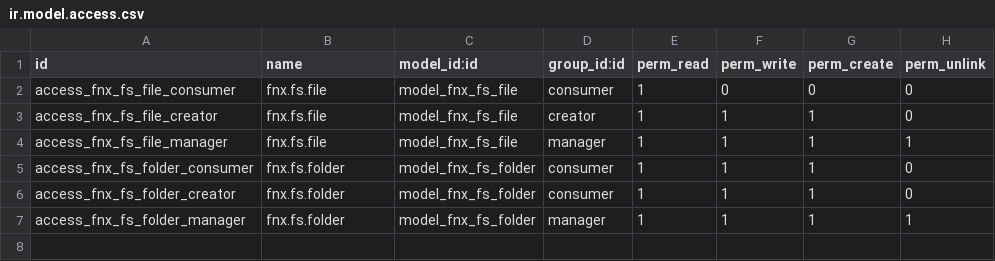
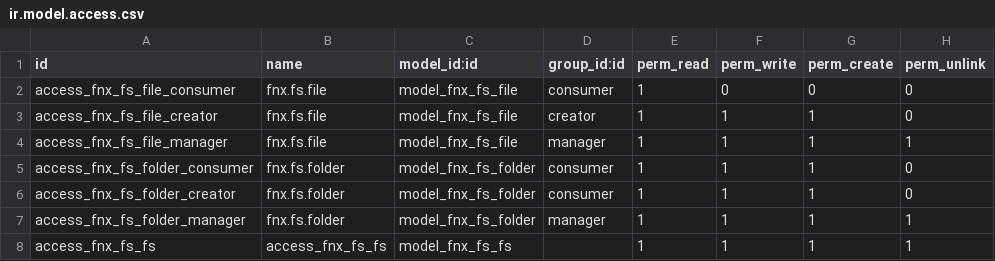
Before and after one commit to ethanfurman/openerp_fnx_fs, a CSV file: security/ir.model.access.csv, drawn as a sheet; the diff names each change by its address in the sheet, - before the commit and + after, or states it on an @@ line.

Commit message:
add model/item level file sharing

```diff
--- a/security/ir.model.access.csv
+++ b/security/ir.model.access.csv
+row 8: access_fnx_fs_fs | access_fnx_fs_fs | model_fnx_fs_fs |  | 1 | 1 | 1 | 1
```
Also changed, not shown: 3 other files.
